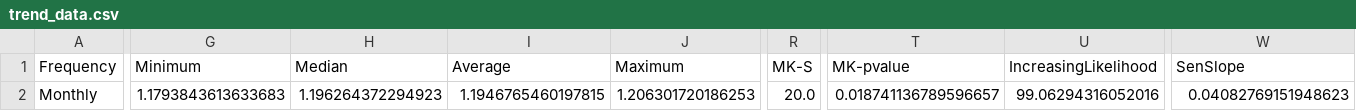
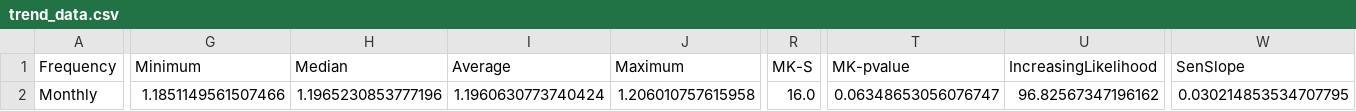
Before and after one commit to AcaciaMan/acacia-forex, a CSV file: example_workspace/GBP/GBPEUR/trend_data.csv, drawn as a sheet; only a part is shown, gaps mark what is left out; the diff covers the shown part only; the diff names each change by its address in the sheet, - before the commit and + after, or states it on an @@ line.

```diff
--- a/example_workspace/GBP/GBPEUR/trend_data.csv
+++ b/example_workspace/GBP/GBPEUR/trend_data.csv
-G2 (Minimum): 1.1793843613633683
+G2 (Minimum): 1.1851149561507466
-H2 (Median): 1.196264372294923
+H2 (Median): 1.1965230853777196
-I2 (Average): 1.1946765460197815
+I2 (Average): 1.1960630773740424
-J2 (Maximum): 1.206301720186253
+J2 (Maximum): 1.206010757615958
-R2 (MK-S): 20.0
+R2 (MK-S): 16.0
-T2 (MK-pvalue): 0.018741136789596657
+T2 (MK-pvalue): 0.06348653056076747
-U2 (IncreasingLikelihood): 99.06294316052016
+U2 (IncreasingLikelihood): 96.82567347196162
-W2 (SenSlope): 0.04082769151948623
+W2 (SenSlope): 0.030214853534707795
```
Also changed, not shown: 2 edited cells elsewhere in this file, example_workspace/EUR/EURGBP/trend_data.csv, example_workspace/EUR/EURUSD/trend_data.csv, 6 other files.
